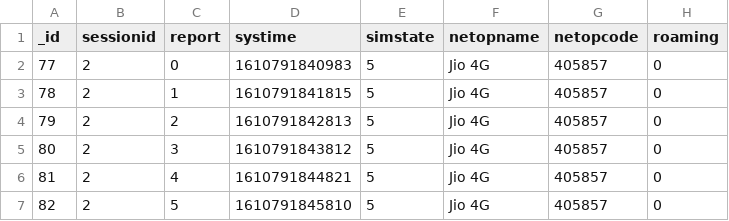
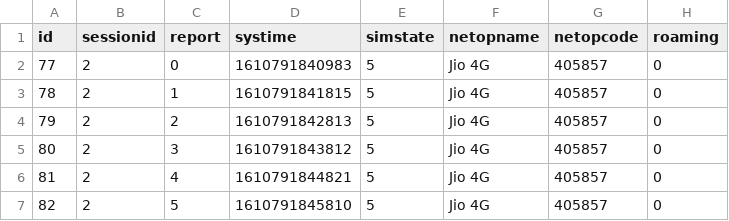
Before and after one commit to scriptographers/CS252-Lab-1, a CSV file: Part-A/measurements.csv, drawn as a sheet; only a part is shown; the diff names each change by its address in the sheet, - before the commit and + after, or states it on an @@ line.

Commit message:
Added stats script for Part-A

```diff
--- a/Part-A/measurements.csv
+++ b/Part-A/measurements.csv
-A1: _id
+A1: id
```
Also changed, not shown: 1 other file.
